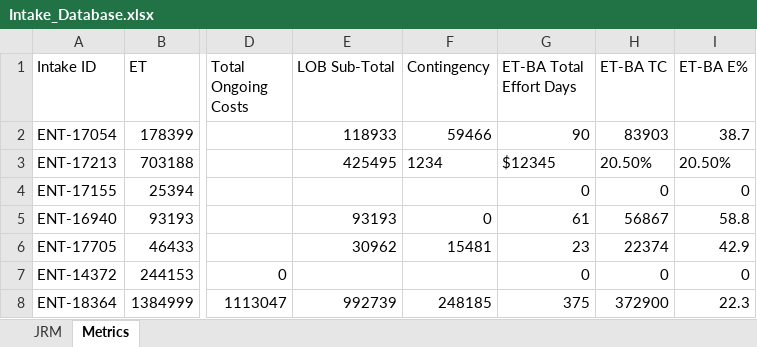
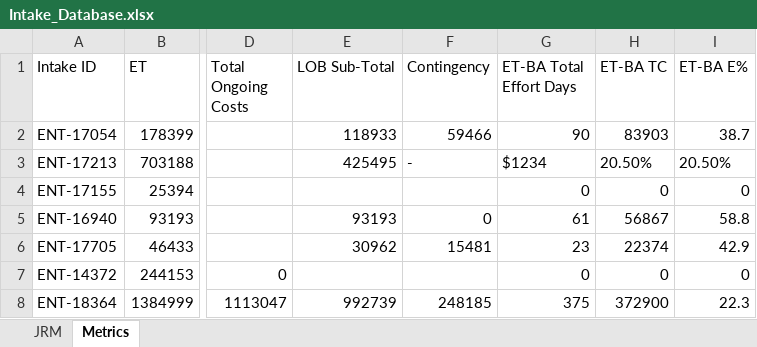
Before and after one commit to Parthiv18/intake, an Excel workbook: Intake_Database.xlsx, sheet Metrics, drawn as a sheet; only a part is shown, gaps mark what is left out; values as stored, in another font and other column widths than the file's, no borders; the diff names each change by its address in the sheet, - before the commit and + after, or states it on an @@ line.

Commit message:
Update metrics for intake ENT-17213

```diff
--- a/Intake_Database.xlsx (sheet Metrics)
+++ b/Intake_Database.xlsx (sheet Metrics)
-F3 (Contingency): 1234
+F3 (Contingency): -
-G3 (ET-BA Total Effort Days): $12345
+G3 (ET-BA Total Effort Days): $1234
```
